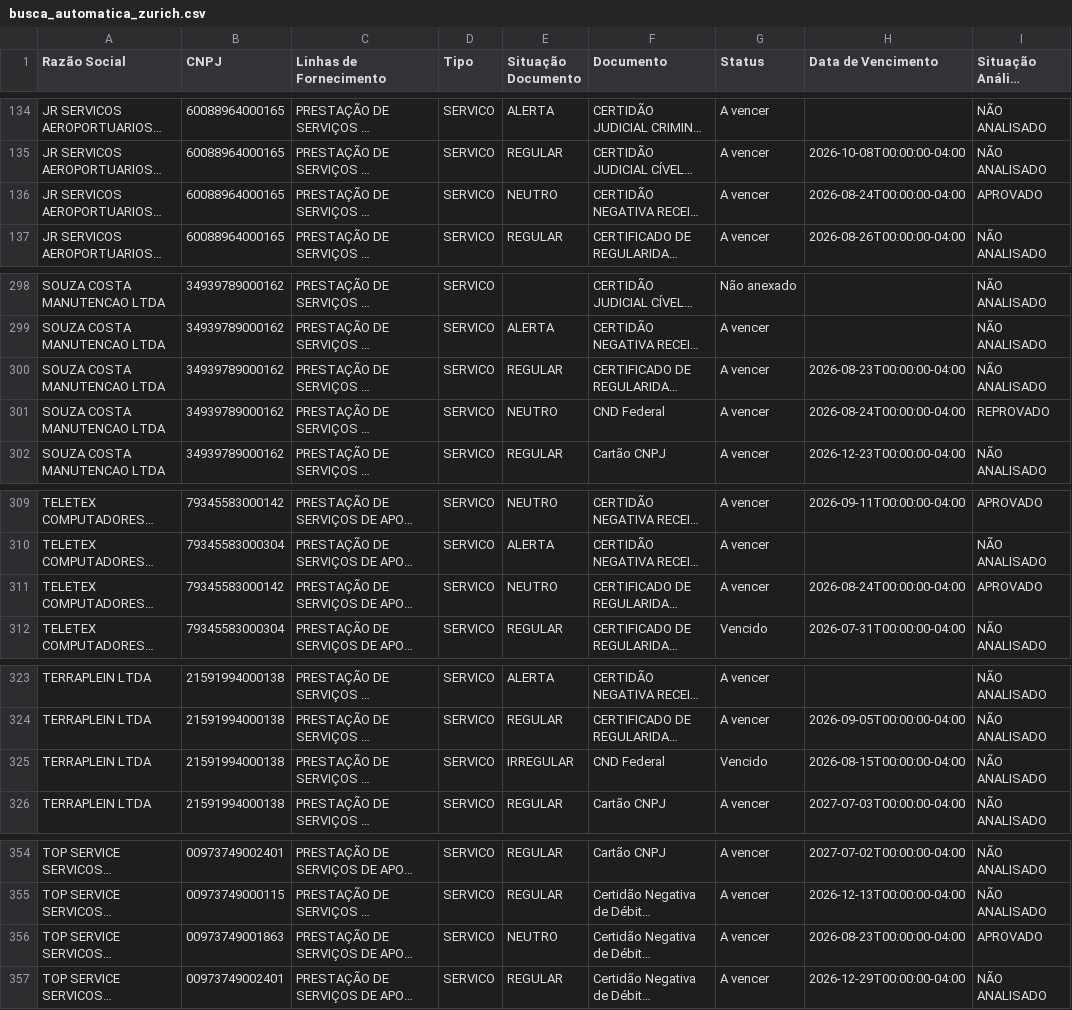
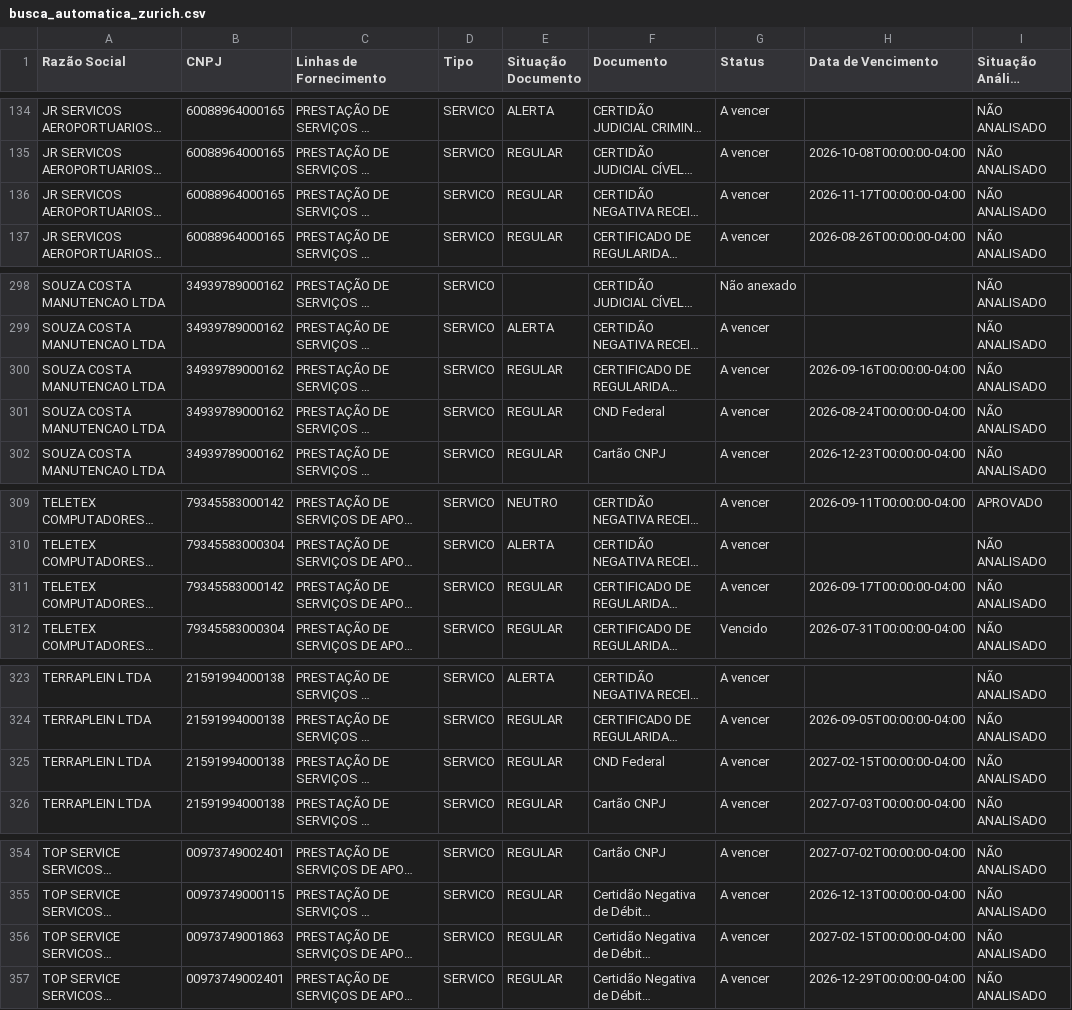
Before and after one commit to gabrillvital-crypto/ClaudeGL, a CSV file: Dashboard/data/busca_automatica_zurich.csv, drawn as a sheet; only a part is shown, gaps mark what is left out; long unchanged cells end in …; the diff covers the shown part only; the diff names each change by its address in the sheet, - before the commit and + after, or states it on an @@ line.

```diff
--- a/Dashboard/data/busca_automatica_zurich.csv
+++ b/Dashboard/data/busca_automatica_zurich.csv
-E136 (Situação Documento): NEUTRO
+E136 (Situação Documento): REGULAR
-H136 (Data de Vencimento): 2026-08-24T00:00:00-04:00
+H136 (Data de Vencimento): 2026-11-17T00:00:00-04:00
-I136 (Situação Análise Documento): APROVADO
+I136 (Situação Análise Documento): NÃO ANALISADO
-H300 (Data de Vencimento): 2026-08-23T00:00:00-04:00
+H300 (Data de Vencimento): 2026-09-16T00:00:00-04:00
-E301 (Situação Documento): NEUTRO
+E301 (Situação Documento): REGULAR
-I301 (Situação Análise Documento): REPROVADO
+I301 (Situação Análise Documento): NÃO ANALISADO
-E311 (Situação Documento): NEUTRO
+E311 (Situação Documento): REGULAR
-H311 (Data de Vencimento): 2026-08-24T00:00:00-04:00
+H311 (Data de Vencimento): 2026-09-17T00:00:00-04:00
-I311 (Situação Análise Documento): APROVADO
+I311 (Situação Análise Documento): NÃO ANALISADO
-E325 (Situação Documento): IRREGULAR
+E325 (Situação Documento): REGULAR
-G325 (Status): Vencido
+G325 (Status): A vencer
-H325 (Data de Vencimento): 2026-08-15T00:00:00-04:00
+H325 (Data de Vencimento): 2027-02-15T00:00:00-04:00
-E356 (Situação Documento): NEUTRO
+E356 (Situação Documento): REGULAR
-H356 (Data de Vencimento): 2026-08-23T00:00:00-04:00
+H356 (Data de Vencimento): 2027-02-15T00:00:00-04:00
-I356 (Situação Análise Documento): APROVADO
+I356 (Situação Análise Documento): NÃO ANALISADO
```
Also changed, not shown: 9 edited cells elsewhere in this file, dashboard-react/public/data/busca_automatica_zurich.csv, 7 other files.
